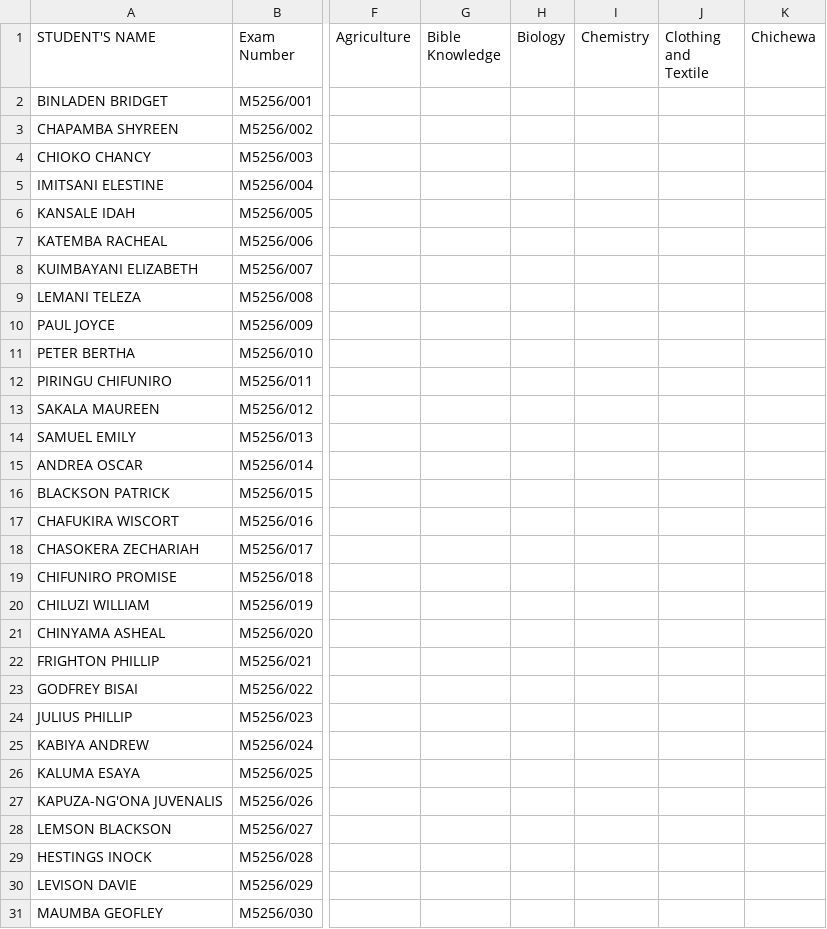
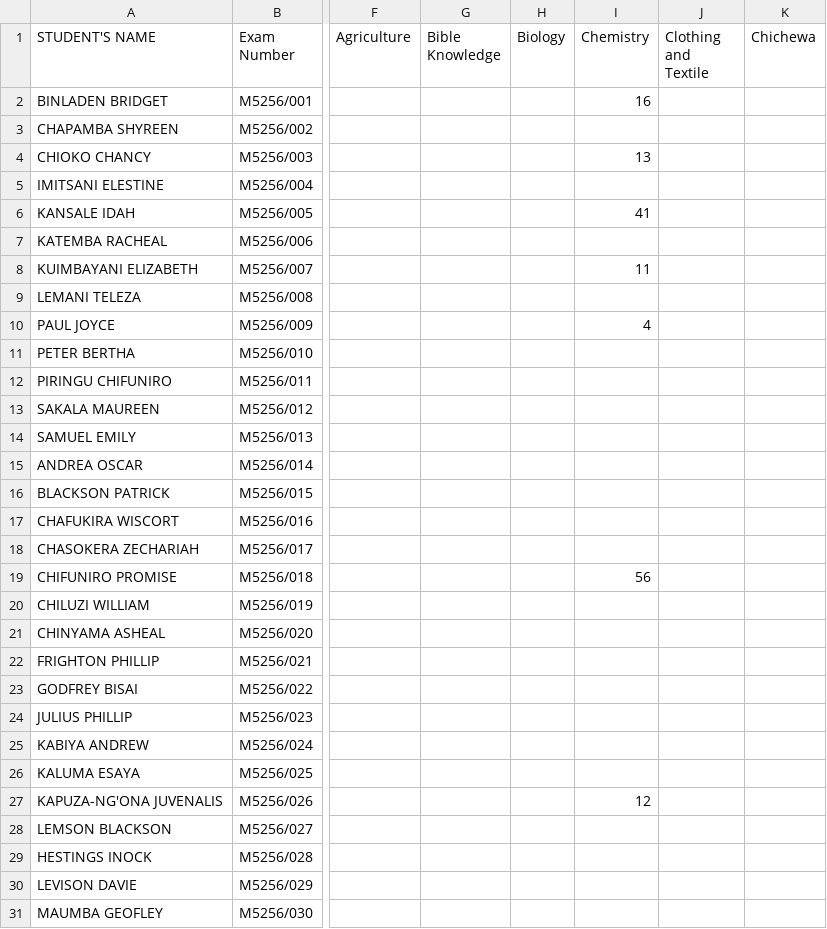
Before and after one commit to enitac/c1, a CSV file: form4.csv, drawn as a sheet; only a part is shown, gaps mark what is left out; the diff names each change by its address in the sheet, - before the commit and + after, or states it on an @@ line.

Commit message:
Update: form4 - Chemistry (4/30/2026, 2:22:56 PM)

```diff
--- a/form4.csv
+++ b/form4.csv
-I2 (Chemistry): (empty)
+I2 (Chemistry): 16
-I4 (Chemistry): (empty)
+I4 (Chemistry): 13
-I6 (Chemistry): (empty)
+I6 (Chemistry): 41
-I8 (Chemistry): (empty)
+I8 (Chemistry): 11
-I10 (Chemistry): (empty)
+I10 (Chemistry): 4
-I19 (Chemistry): (empty)
+I19 (Chemistry): 56
-I27 (Chemistry): (empty)
+I27 (Chemistry): 12
```
